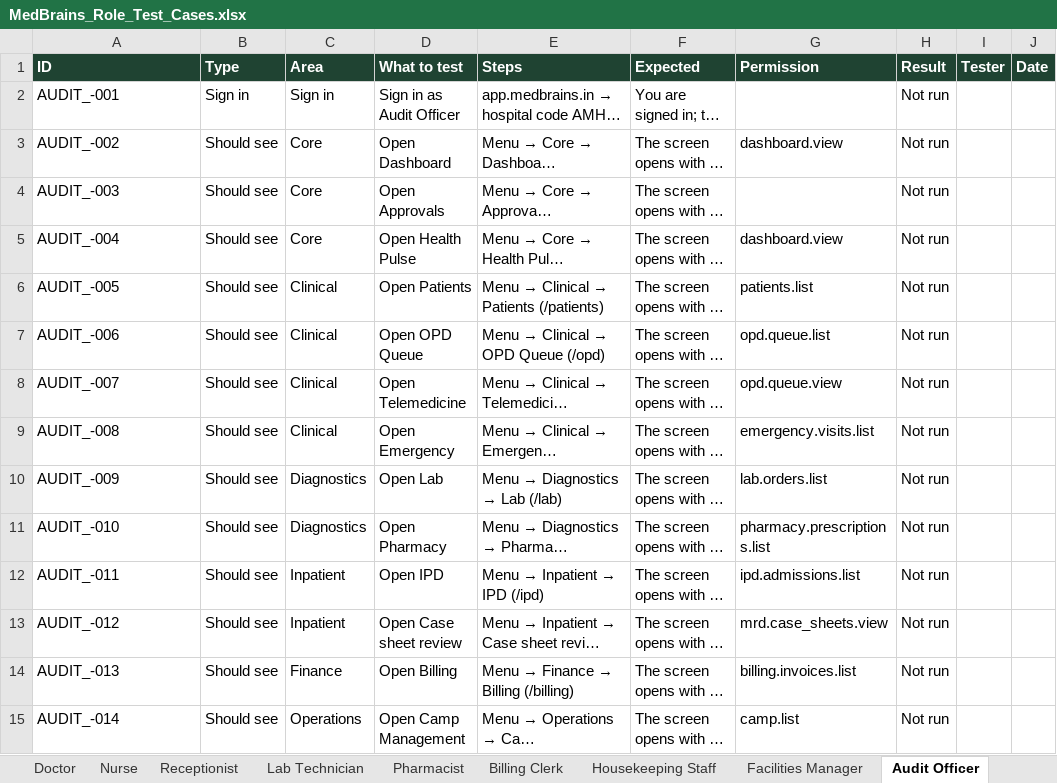
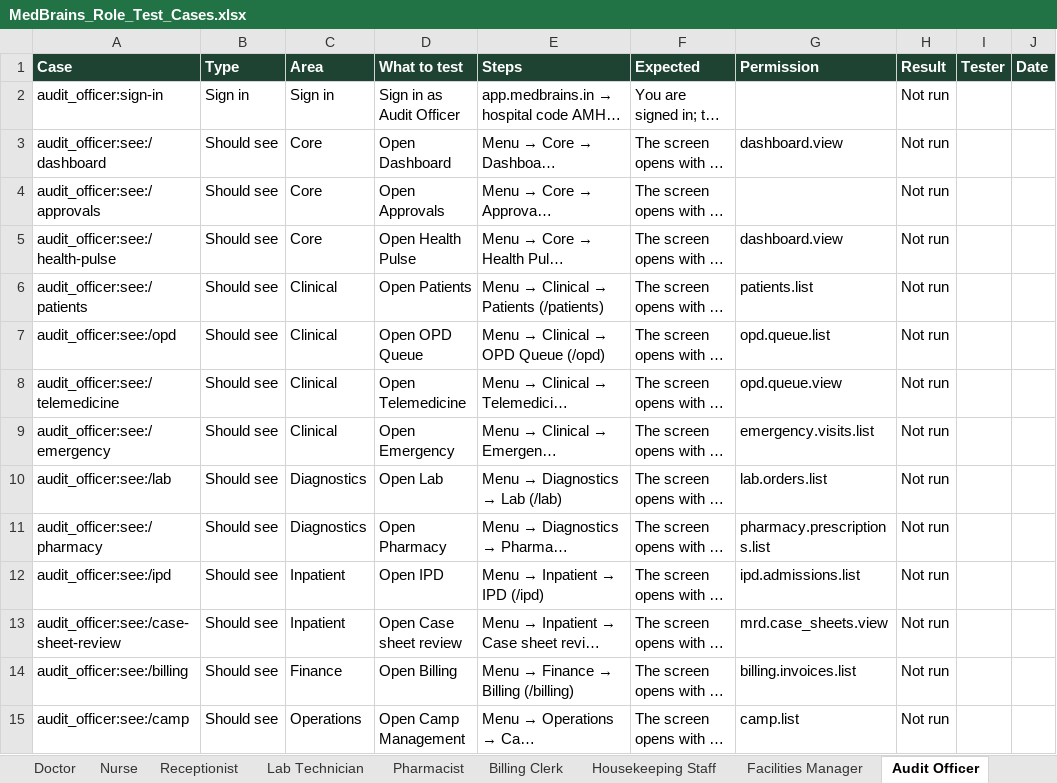
Before and after one commit to medbrains/medbrains, an Excel workbook: medbrains/docs/testing/MedBrains_Role_Test_Cases.xlsx, sheet Audit Officer, drawn as a sheet; only a part is shown; long unchanged cells end in …; values as stored, in another font and other column widths than the file's, no borders; the diff covers the shown part only; the diff names each change by its address in the sheet, - before the commit and + after, or states it on an @@ line.

Commit message:
Test every role automatically and track manual test results inside the app (#4809)
Testers signed in as an administrator saw every screen, so nobody tested
what a nurse or a billing clerk sees. Now a journey signs in as each of
the 35 roles and checks the menu shows exactly its screens, each of them
opens, and sensitive screens typed by address are refused. For manual
testing, test accounts get a Test cases panel listing their role's cases
(this screen first) and record Pass, Fail or Blocked in the open test
cycle; whoever runs testing opens and closes cycles and sees every role's
progress and failures on Admin -> Test cycles. Cases come from the code:
the real menu, the role's grants and its everyday workflows, the same ids
as the workbook.

Building the checks found two defects: the Administration menu parent was
not a button, so keyboard and screen-reader users could not open it, and
Medical Records admitted doctors (for case sheets) while the menu hid it
from them.

```diff
--- a/medbrains/docs/testing/MedBrains_Role_Test_Cases.xlsx (sheet Audit Officer)
+++ b/medbrains/docs/testing/MedBrains_Role_Test_Cases.xlsx (sheet Audit Officer)
-A1: ID
+A1: Case
-A2 (Case): AUDIT_-001
+A2 (Case): audit_officer:sign-in
-A3 (Case): AUDIT_-002
+A3 (Case): audit_officer:see:/dashboard
-A4 (Case): AUDIT_-003
+A4 (Case): audit_officer:see:/approvals
-A5 (Case): AUDIT_-004
+A5 (Case): audit_officer:see:/health-pulse
-A6 (Case): AUDIT_-005
+A6 (Case): audit_officer:see:/patients
-A7 (Case): AUDIT_-006
+A7 (Case): audit_officer:see:/opd
-A8 (Case): AUDIT_-007
+A8 (Case): audit_officer:see:/telemedicine
-A9 (Case): AUDIT_-008
+A9 (Case): audit_officer:see:/emergency
-A10 (Case): AUDIT_-009
+A10 (Case): audit_officer:see:/lab
-A11 (Case): AUDIT_-010
+A11 (Case): audit_officer:see:/pharmacy
-A12 (Case): AUDIT_-011
+A12 (Case): audit_officer:see:/ipd
-A13 (Case): AUDIT_-012
+A13 (Case): audit_officer:see:/case-sheet-review
-A14 (Case): AUDIT_-013
+A14 (Case): audit_officer:see:/billing
-A15 (Case): AUDIT_-014
+A15 (Case): audit_officer:see:/camp
```
Also changed, not shown: 1 removed row and 18 edited cells elsewhere in this sheet, sheet Summary, sheet Doctor, sheet Nurse, sheet Receptionist, sheet Facilities Manager, sheet Quality Officer, 30 more sheets, 29 other files.
